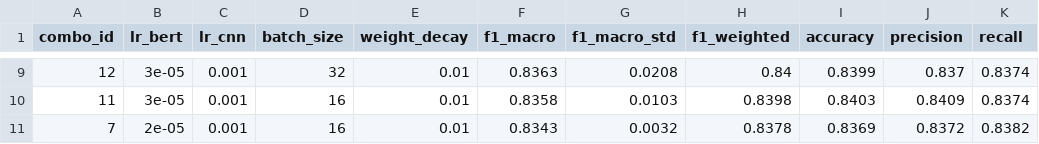
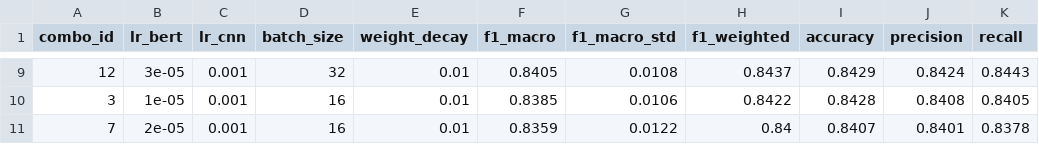
Before and after one commit to roziqinkhoeru/mbg_bertn_cnn, a CSV file: extended/model_results/phase1_summary_top10.csv, drawn as a sheet; only a part is shown, gaps mark what is left out; the diff covers the shown part only.

```diff
--- a/extended/model_results/phase1_summary_top10.csv
+++ b/extended/model_results/phase1_summary_top10.csv
@@ -9,3 +9,3 @@ combo_id,lr_bert,lr_cnn,batch_size,weight_decay,f1_macro,f1_macro_std,f1_weighte
-12,3e-05,0.001,32,0.01,0.8363,0.0208,0.84,0.8399,0.837,0.8374
-11,3e-05,0.001,16,0.01,0.8358,0.0103,0.8398,0.8403,0.8409,0.8374
-7,2e-05,0.001,16,0.01,0.8343,0.0032,0.8378,0.8369,0.8372,0.8382
+12,3e-05,0.001,32,0.01,0.8405,0.0108,0.8437,0.8429,0.8424,0.8443
+3,1e-05,0.001,16,0.01,0.8385,0.0106,0.8422,0.8428,0.8408,0.8405
+7,2e-05,0.001,16,0.01,0.8359,0.0122,0.84,0.8407,0.8401,0.8378
```
Also changed, not shown: 3 added rows, 3 removed rows and 24 edited cells elsewhere in this file, extended/model_results/phase1_epoch_history.csv, extended/model_results/phase1_fold_details.csv, 13 other files.
